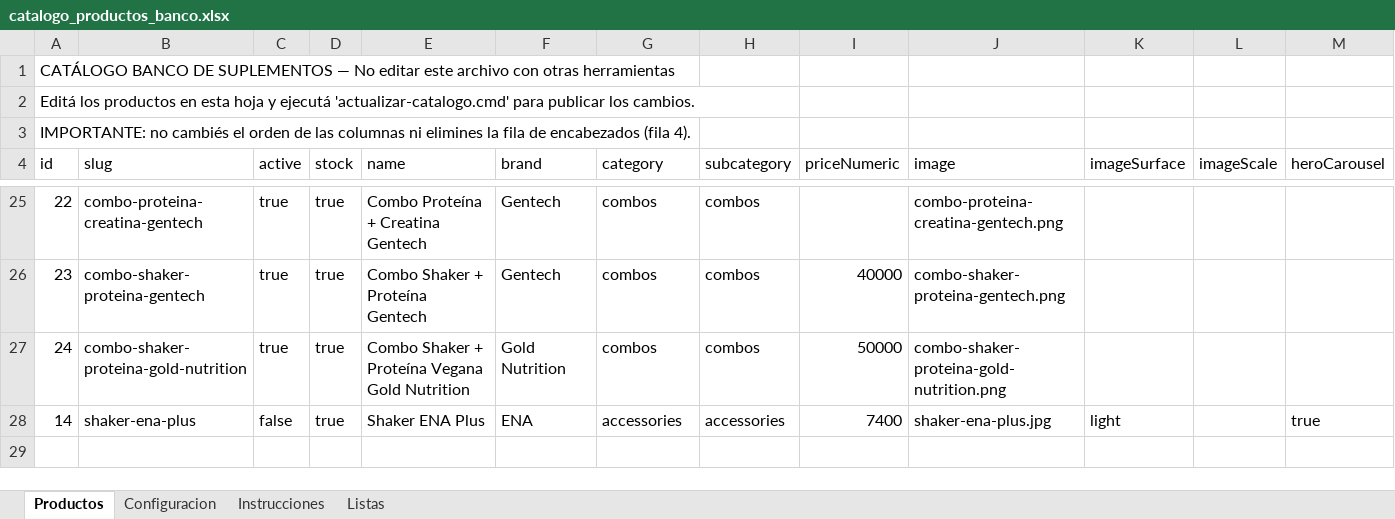
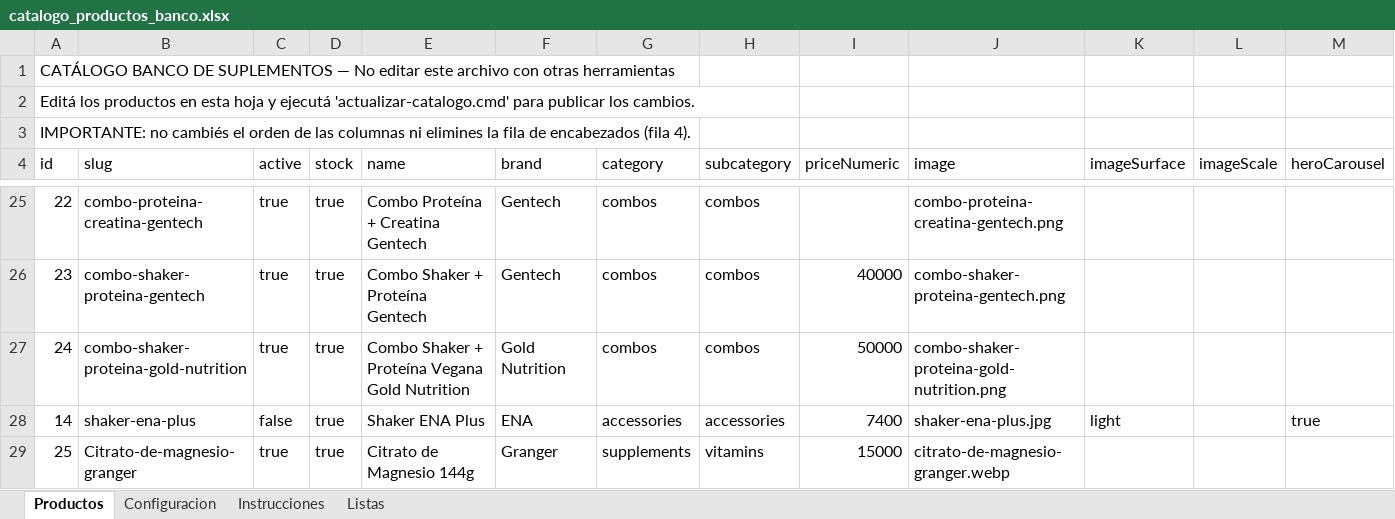
Before and after one commit to MaxiWR/MaxiWR.github.io, an Excel workbook: catalogo_productos_banco.xlsx, sheet Productos, drawn as a sheet; only a part is shown, gaps mark what is left out; values as stored, in another font and other column widths than the file's, no borders; rows hold the shown columns only; the diff names each change by its address in the sheet, - before the commit and + after, or states it on an @@ line.

Commit message:
Actualizo productos, precios y stock

```diff
--- a/catalogo_productos_banco.xlsx (sheet Productos)
+++ b/catalogo_productos_banco.xlsx (sheet Productos)
+row 29: 25 | Citrato-de-magnesio-granger | true | true | Citrato de Magnesio 144g | Granger | supplements | vitamins | 15000 | citrato-de-magnesio-granger.webp
```
Also changed, not shown: 3 other files.
